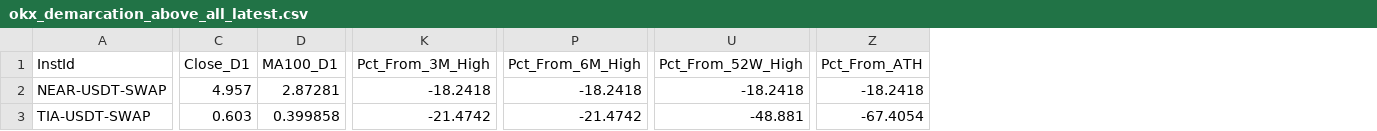
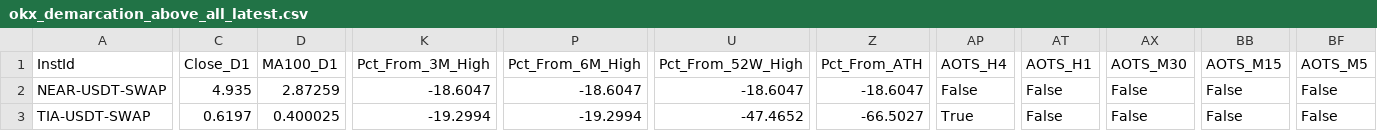
Before and after one commit to greatcyan/NoMoreOverwhelm, a CSV file: data/okx_demarcation_above_all_latest.csv, drawn as a sheet; only a part is shown, gaps mark what is left out; the diff covers the shown part only; the diff names each change by its address in the sheet, - before the commit and + after, or states it on an @@ line.

```diff
--- a/data/okx_demarcation_above_all_latest.csv
+++ b/data/okx_demarcation_above_all_latest.csv
+column AP (AOTS_H4), rows 2-3: False | True
+column AT (AOTS_H1), rows 2-3: False | False
+column AX (AOTS_M30), rows 2-3: False | False
+column BB (AOTS_M15), rows 2-3: False | False
+column BF (AOTS_M5), rows 2-3: False | False
-C2 (Close_D1): 4.957
+C2 (Close_D1): 4.935
-D2 (MA100_D1): 2.87281
+D2 (MA100_D1): 2.87259
-K2 (Pct_From_3M_High): -18.2418
+K2 (Pct_From_3M_High): -18.6047
-P2 (Pct_From_6M_High): -18.2418
+P2 (Pct_From_6M_High): -18.6047
-U2 (Pct_From_52W_High): -18.2418
+U2 (Pct_From_52W_High): -18.6047
-Z2 (Pct_From_ATH): -18.2418
+Z2 (Pct_From_ATH): -18.6047
-C3 (Close_D1): 0.603
+C3 (Close_D1): 0.6197
-D3 (MA100_D1): 0.399858
+D3 (MA100_D1): 0.400025
-K3 (Pct_From_3M_High): -21.4742
+K3 (Pct_From_3M_High): -19.2994
-P3 (Pct_From_6M_High): -21.4742
+P3 (Pct_From_6M_High): -19.2994
-U3 (Pct_From_52W_High): -48.881
+U3 (Pct_From_52W_High): -47.4652
-Z3 (Pct_From_ATH): -67.4054
+Z3 (Pct_From_ATH): -66.5027
```
Also changed, not shown: 154 edited cells elsewhere in this file, 2 other files.
